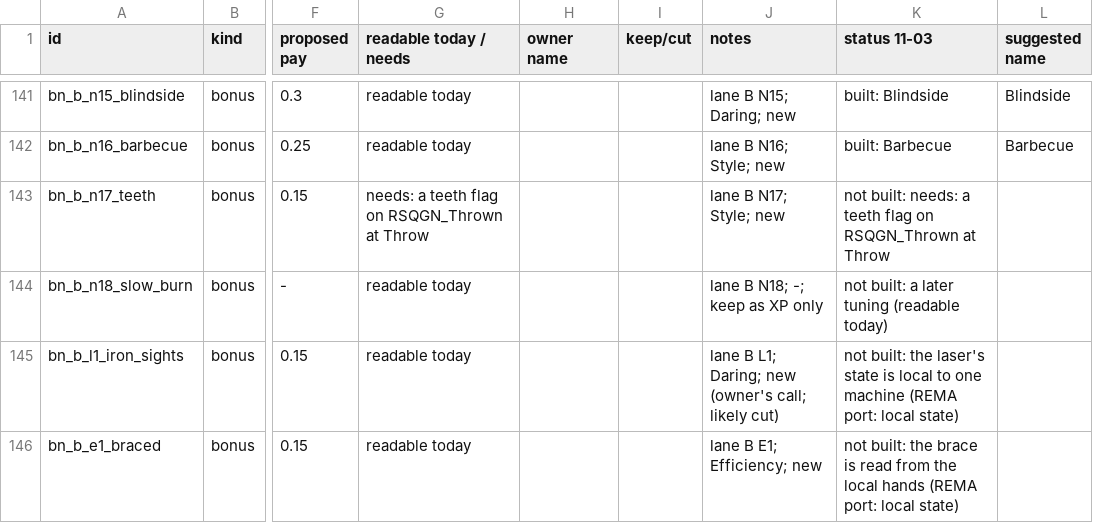
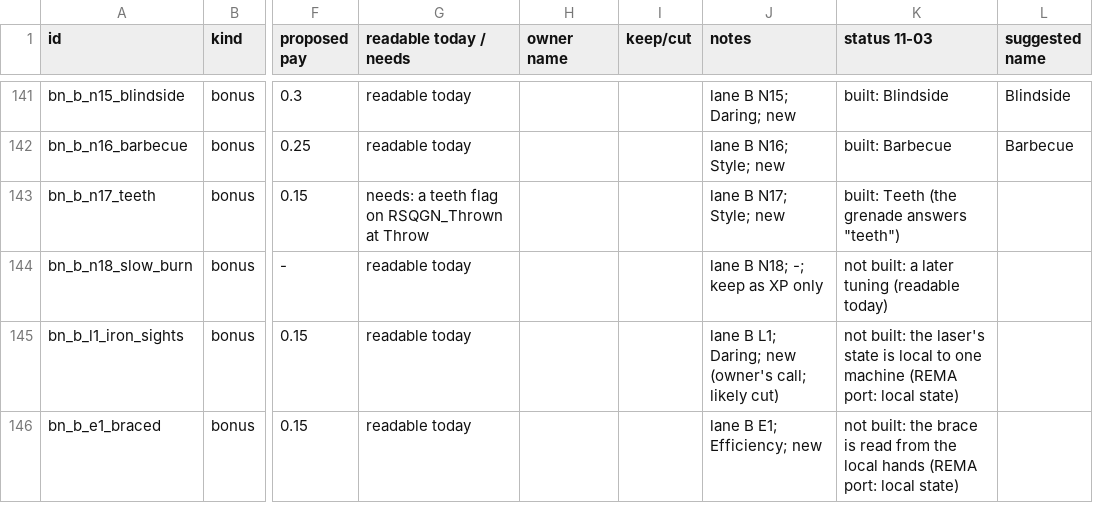
Before and after one commit to presidentkoopa/RSQ_UBQSeries, a CSV file: Score/ideas/NAMING_SHEET.csv, drawn as a sheet; only a part is shown, gaps mark what is left out; the diff covers the shown part only; the diff names each change by its address in the sheet, - before the commit and + after, or states it on an @@ line.

```diff
--- a/Score/ideas/NAMING_SHEET.csv
+++ b/Score/ideas/NAMING_SHEET.csv
-K143 (status 11-03): not built: needs: a teeth flag on RSQGN_Thrown at Throw
+K143 (status 11-03): built: Teeth (the grenade answers "teeth")
```
Also changed, not shown: 22 edited cells elsewhere in this file, 2 other files.
